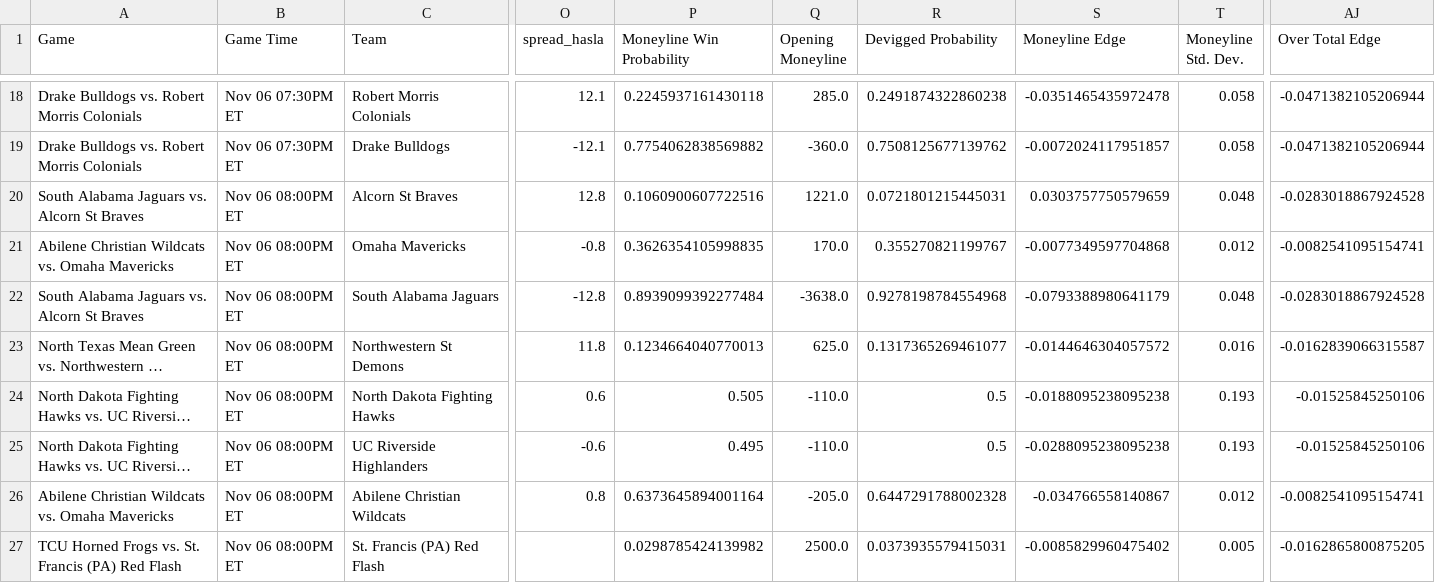
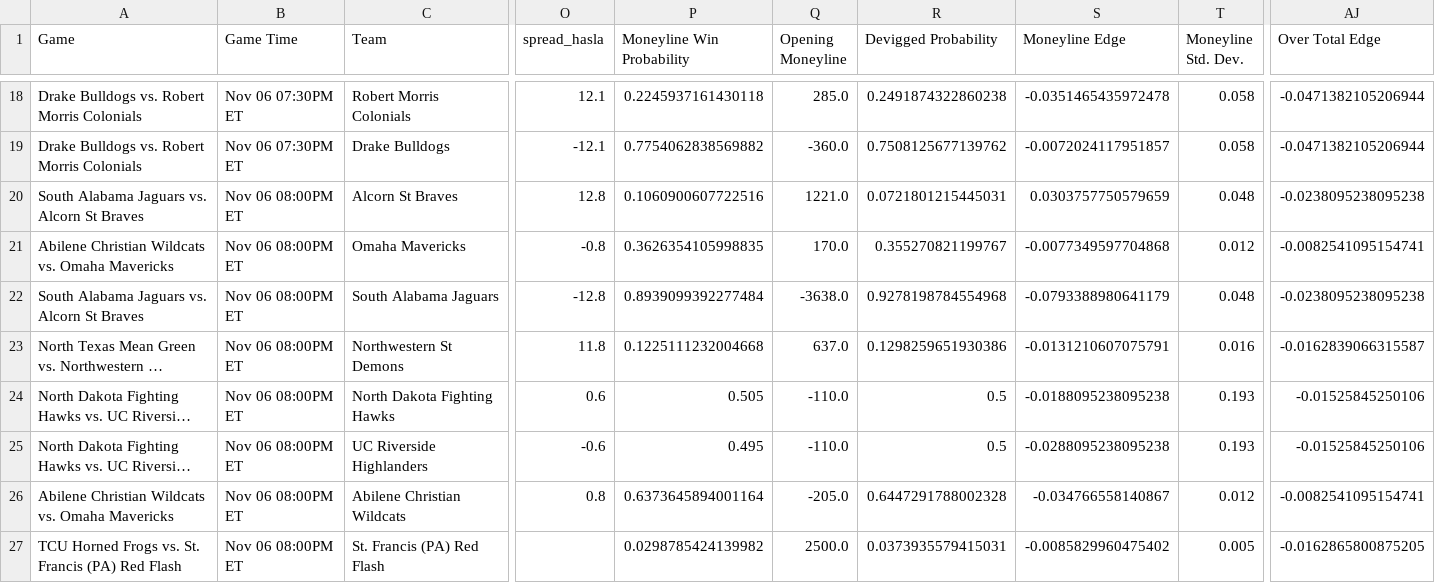
Before and after one commit to trashduty/cbb, a CSV file: CBB_Output.csv, drawn as a sheet; only a part is shown, gaps mark what is left out; long unchanged cells end in …; the diff covers the shown part only; the diff names each change by its address in the sheet, - before the commit and + after, or states it on an @@ line.

```diff
--- a/CBB_Output.csv
+++ b/CBB_Output.csv
-AJ20 (Over Total Edge): -0.0283018867924528
+AJ20 (Over Total Edge): -0.0238095238095238
-AJ22 (Over Total Edge): -0.0283018867924528
+AJ22 (Over Total Edge): -0.0238095238095238
-P23 (Moneyline Win Probability): 0.1234664040770013
+P23 (Moneyline Win Probability): 0.1225111232004668
-Q23 (Opening Moneyline): 625.0
+Q23 (Opening Moneyline): 637.0
-R23 (Devigged Probability): 0.1317365269461077
+R23 (Devigged Probability): 0.1298259651930386
-S23 (Moneyline Edge): -0.0144646304057572
+S23 (Moneyline Edge): -0.0131210607075791
```
Also changed, not shown: 102 edited cells elsewhere in this file.
